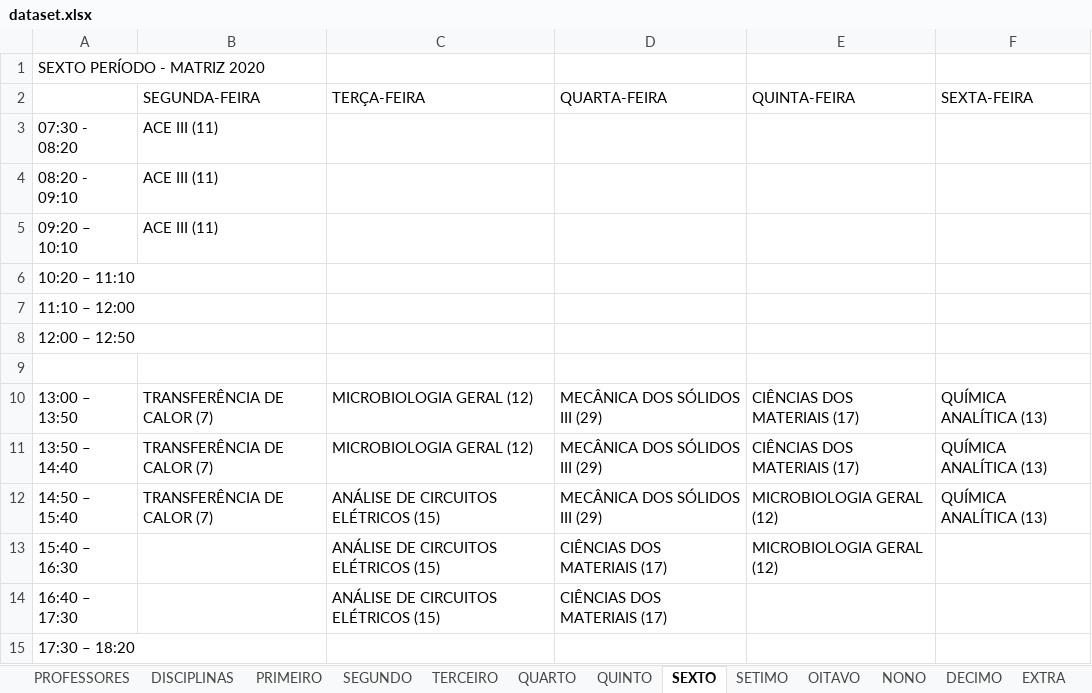
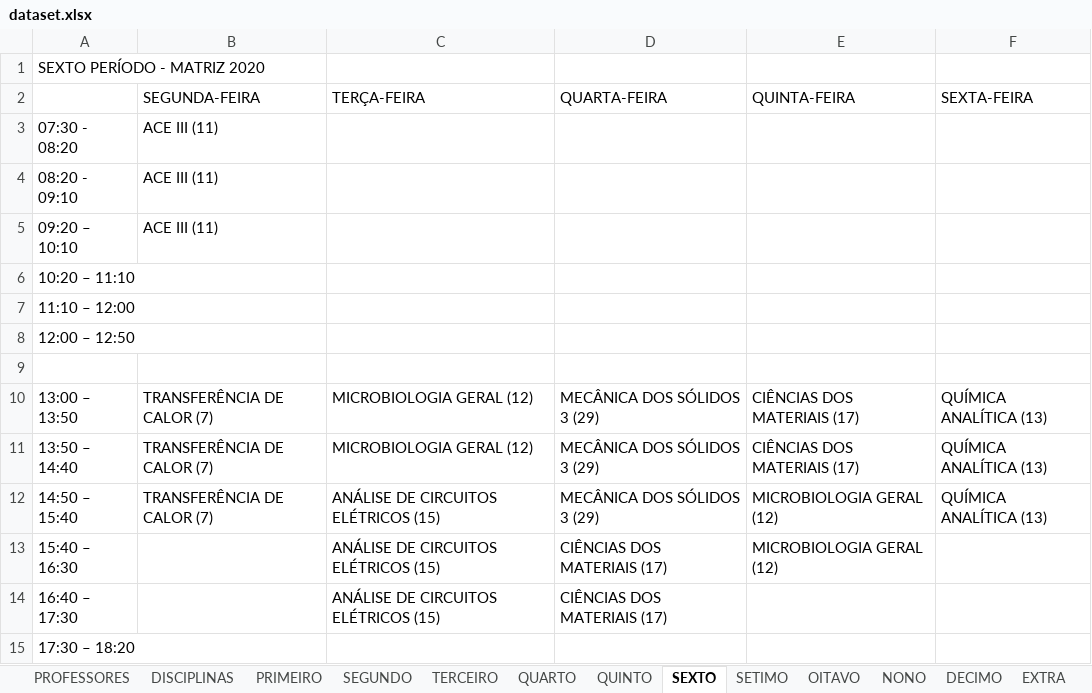
Before and after one commit to igorcavalcantetorres/GESTAO_OFERTA_ACADEMICA, an Excel workbook: dataset.xlsx, sheet SEXTO, drawn as a sheet; values as stored, in another font and other column widths than the file's, no borders; the diff names each change by its address in the sheet, - before the commit and + after, or states it on an @@ line.

```diff
--- a/dataset.xlsx (sheet SEXTO)
+++ b/dataset.xlsx (sheet SEXTO)
-D10:D12 (QUARTA-FEIRA): MECÂNICA DOS SÓLIDOS III (29)
+D10:D12 (QUARTA-FEIRA): MECÂNICA DOS SÓLIDOS 3 (29)
```
Also changed, not shown: sheet QUARTO.
